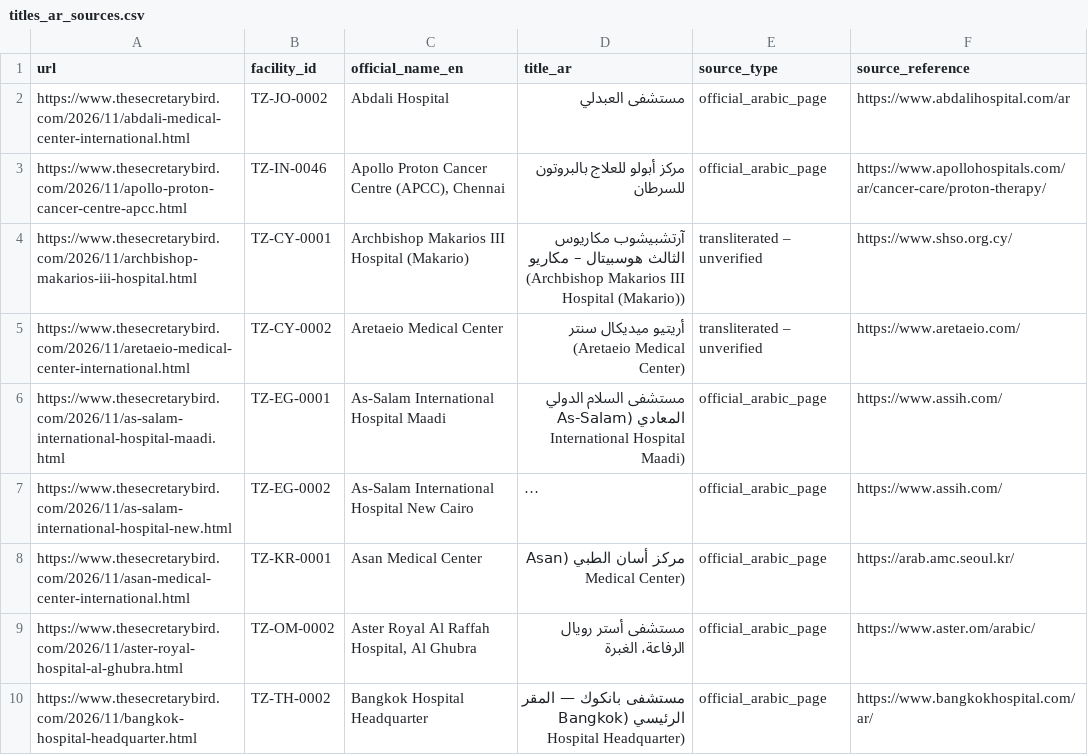
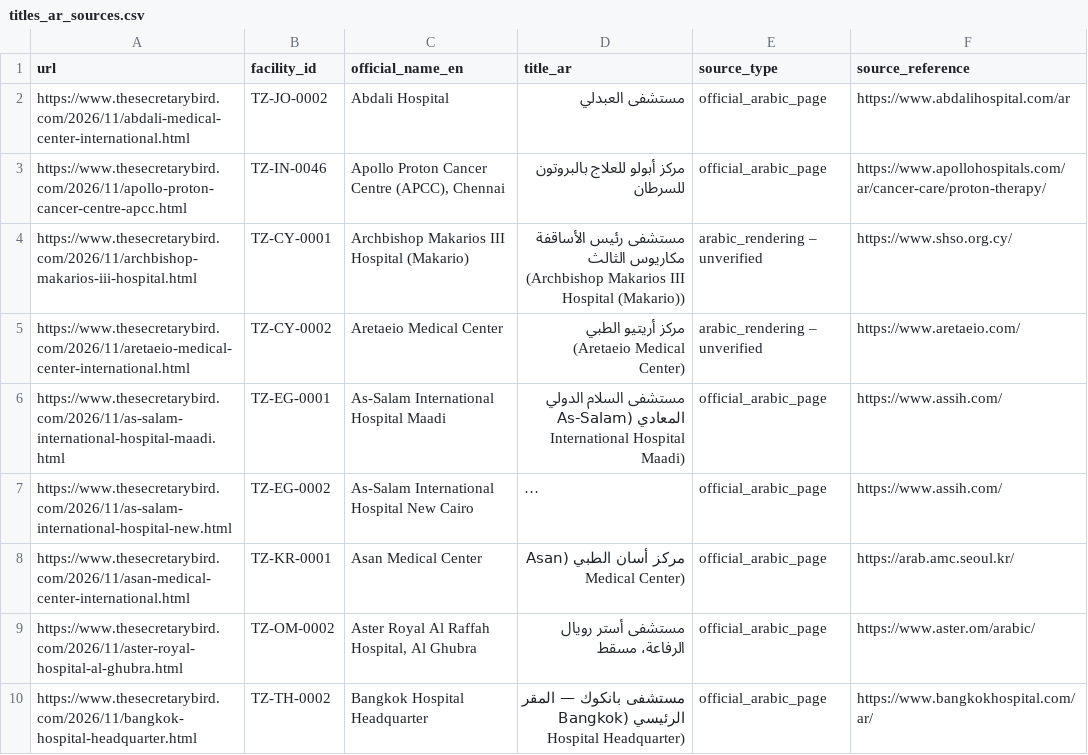
Before and after one commit to twinaa11-gif/thesecretarybird-data, a CSV file: reports/titles_ar_sources.csv, drawn as a sheet; only a part is shown; long unchanged cells end in …; the diff covers the shown part only; the diff names each change by its address in the sheet, - before the commit and + after, or states it on an @@ line.

Commit message:
fix(data): v6.2.6 Arabic naming convention fix, restore v6.2.4 Arabic titles, update 7 target records, and minify hospitals.json

```diff
--- a/reports/titles_ar_sources.csv
+++ b/reports/titles_ar_sources.csv
-D4 (title_ar): آرتشبيشوب مكاريوس الثالث هوسبيتال – مكاريو (Archbishop Makarios…
+D4 (title_ar): مستشفى رئيس الأساقفة مكاريوس الثالث (Archbishop Makarios…
-E4:E5 (source_type): transliterated – unverified
+E4:E5 (source_type): arabic_rendering – unverified
-D5 (title_ar): أريتيو ميديكال سنتر (Aretaeio Medical Center)
+D5 (title_ar): مركز أريتيو الطبي (Aretaeio Medical Center)
-D9 (title_ar): مستشفى أستر رويال الرفاعة، الغبرة
+D9 (title_ar): مستشفى أستر رويال الرفاعة، مسقط
```
Also changed, not shown: 62 edited cells elsewhere in this file, 3 other files.
